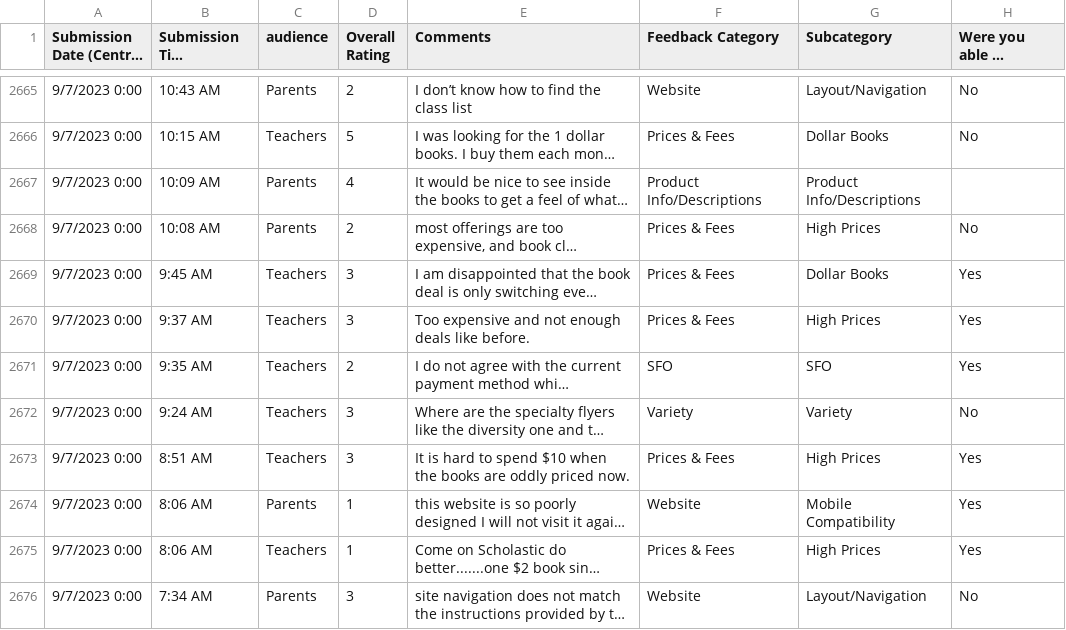
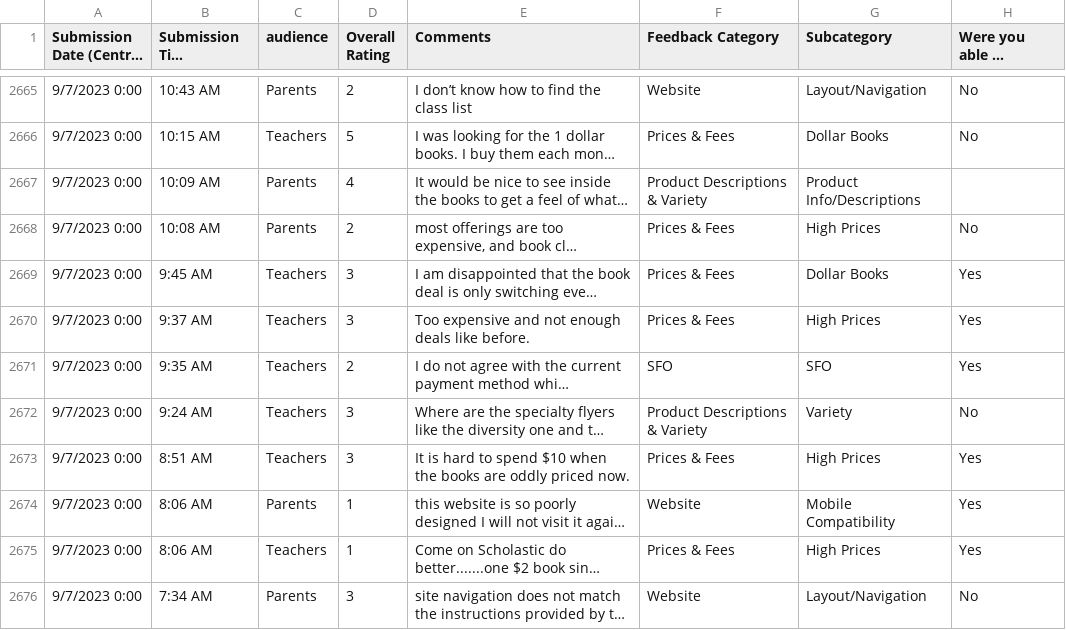
Before and after one commit to DataSBC/BookClubs, a CSV file: 2_VerintOpinionLabData.csv, drawn as a sheet; only a part is shown, gaps mark what is left out; long unchanged cells end in …; the diff covers the shown part only; the diff names each change by its address in the sheet, - before the commit and + after, or states it on an @@ line.

```diff
--- a/2_VerintOpinionLabData.csv
+++ b/2_VerintOpinionLabData.csv
-F2667 (Feedback Category): Product Info/Descriptions
+F2667 (Feedback Category): Product Descriptions & Variety
-F2672 (Feedback Category): Variety
+F2672 (Feedback Category): Product Descriptions & Variety
```
Also changed, not shown: 76 edited cells elsewhere in this file.
